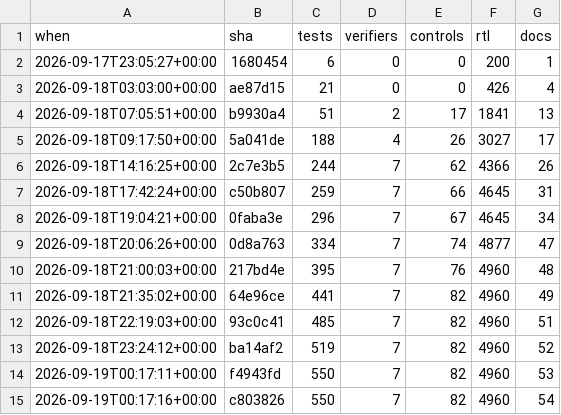
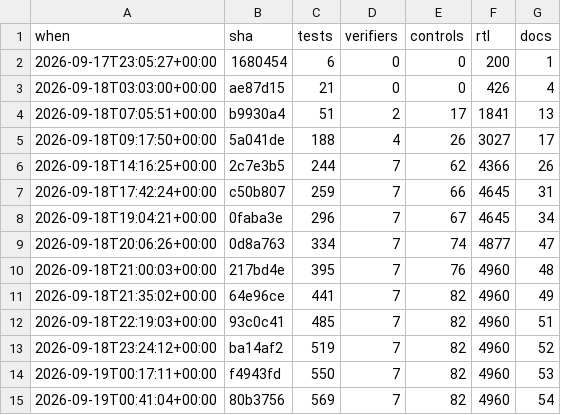
Before and after one commit to 2AMLogic/gf180-monosynth, a CSV file: docs/scorecard/history.csv, drawn as a sheet.

```diff
--- a/docs/scorecard/history.csv
+++ b/docs/scorecard/history.csv
@@ -14,2 +14,2 @@ when,sha,tests,verifiers,controls,rtl,docs
 2026-09-19T00:17:11+00:00,f4943fd,550,7,82,4960,53
-2026-09-19T00:17:16+00:00,c803826,550,7,82,4960,54
+2026-09-19T00:41:04+00:00,80b3756,569,7,82,4960,54
```
Also changed, not shown: 2 other files.
